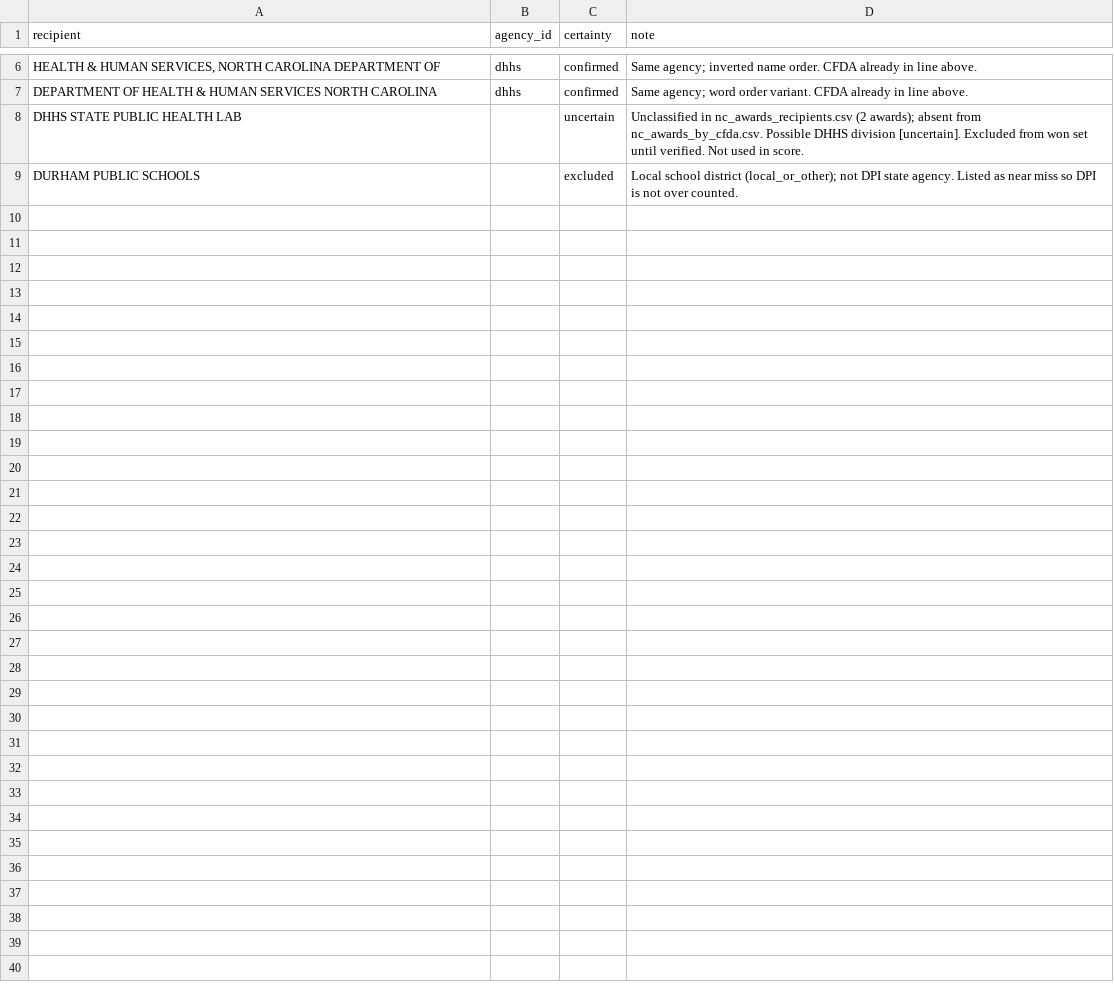
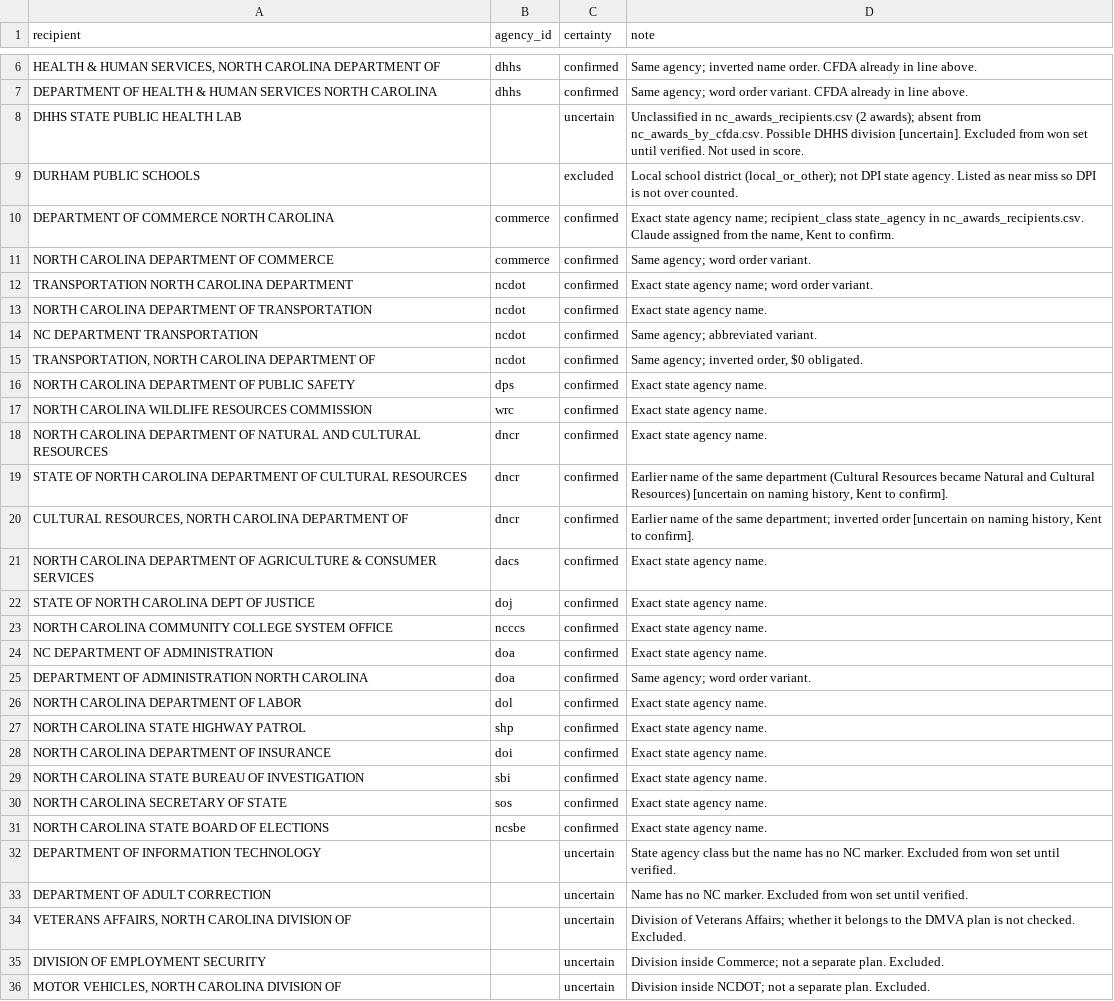
Before and after one commit to KApolloL/SolveAThon_2026, a CSV file: Finalists/data/manual/agency_award_map.csv, drawn as a sheet; only a part is shown, gaps mark what is left out; the diff names each change by its address in the sheet, - before the commit and + after, or states it on an @@ line.

```diff
--- a/Finalists/data/manual/agency_award_map.csv
+++ b/Finalists/data/manual/agency_award_map.csv
+row 10: DEPARTMENT OF COMMERCE NORTH CAROLINA | commerce | confirmed | Exact state agency name; recipient_class state_agency in nc_awards_recipients.csv. Claude assigned from the name, Kent to confirm.
+row 11: NORTH CAROLINA DEPARTMENT OF COMMERCE | commerce | confirmed | Same agency; word order variant.
+row 12: TRANSPORTATION NORTH CAROLINA DEPARTMENT | ncdot | confirmed | Exact state agency name; word order variant.
+row 13: NORTH CAROLINA DEPARTMENT OF TRANSPORTATION | ncdot | confirmed | Exact state agency name.
+row 14: NC DEPARTMENT TRANSPORTATION | ncdot | confirmed | Same agency; abbreviated variant.
+row 15: TRANSPORTATION, NORTH CAROLINA DEPARTMENT OF | ncdot | confirmed | Same agency; inverted order, $0 obligated.
+row 16: NORTH CAROLINA DEPARTMENT OF PUBLIC SAFETY | dps | confirmed | Exact state agency name.
+row 17: NORTH CAROLINA WILDLIFE RESOURCES COMMISSION | wrc | confirmed | Exact state agency name.
+row 18: NORTH CAROLINA DEPARTMENT OF NATURAL AND CULTURAL RESOURCES | dncr | confirmed | Exact state agency name.
+row 19: STATE OF NORTH CAROLINA DEPARTMENT OF CULTURAL RESOURCES | dncr | confirmed | Earlier name of the same department (Cultural Resources became Natural and Cultural Resources) [uncertain on naming history, Kent to confirm].
+row 20: CULTURAL RESOURCES, NORTH CAROLINA DEPARTMENT OF | dncr | confirmed | Earlier name of the same department; inverted order [uncertain on naming history, Kent to confirm].
+row 21: NORTH CAROLINA DEPARTMENT OF AGRICULTURE & CONSUMER SERVICES | dacs | confirmed | Exact state agency name.
+row 22: STATE OF NORTH CAROLINA DEPT OF JUSTICE | doj | confirmed | Exact state agency name.
+row 23: NORTH CAROLINA COMMUNITY COLLEGE SYSTEM OFFICE | ncccs | confirmed | Exact state agency name.
+row 24: NC DEPARTMENT OF ADMINISTRATION | doa | confirmed | Exact state agency name.
+row 25: DEPARTMENT OF ADMINISTRATION NORTH CAROLINA | doa | confirmed | Same agency; word order variant.
+row 26: NORTH CAROLINA DEPARTMENT OF LABOR | dol | confirmed | Exact state agency name.
+row 27: NORTH CAROLINA STATE HIGHWAY PATROL | shp | confirmed | Exact state agency name.
+row 28: NORTH CAROLINA DEPARTMENT OF INSURANCE | doi | confirmed | Exact state agency name.
+row 29: NORTH CAROLINA STATE BUREAU OF INVESTIGATION | sbi | confirmed | Exact state agency name.
+row 30: NORTH CAROLINA SECRETARY OF STATE | sos | confirmed | Exact state agency name.
+row 31: NORTH CAROLINA STATE BOARD OF ELECTIONS | ncsbe | confirmed | Exact state agency name.
+row 32: DEPARTMENT OF INFORMATION TECHNOLOGY |  | uncertain | State agency class but the name has no NC marker. Excluded from won set until verified.
+row 33: DEPARTMENT OF ADULT CORRECTION |  | uncertain | Name has no NC marker. Excluded from won set until verified.
+row 34: VETERANS AFFAIRS, NORTH CAROLINA DIVISION OF |  | uncertain | Division of Veterans Affairs; whether it belongs to the DMVA plan is not checked. Excluded.
+row 35: DIVISION OF EMPLOYMENT SECURITY |  | uncertain | Division inside Commerce; not a separate plan. Excluded.
+row 36: MOTOR VEHICLES, NORTH CAROLINA DIVISION OF |  | uncertain | Division inside NCDOT; not a separate plan. Excluded.
```
Also changed, not shown: Finalists/data/manual/facts.csv, 8 other files.
